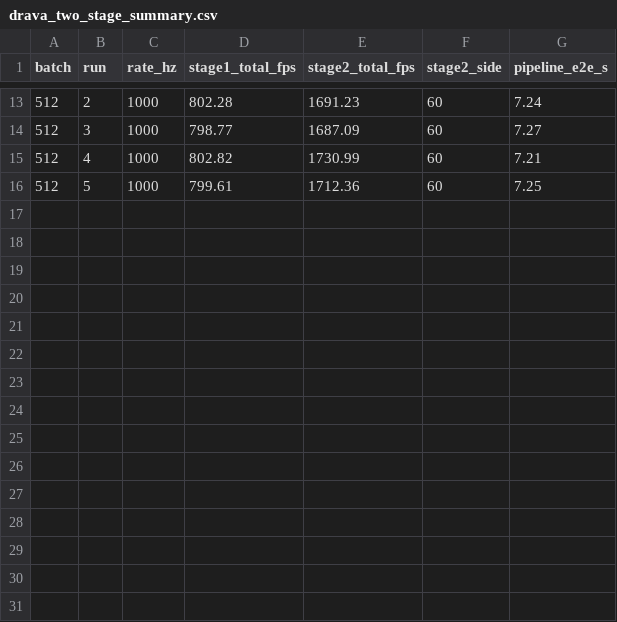
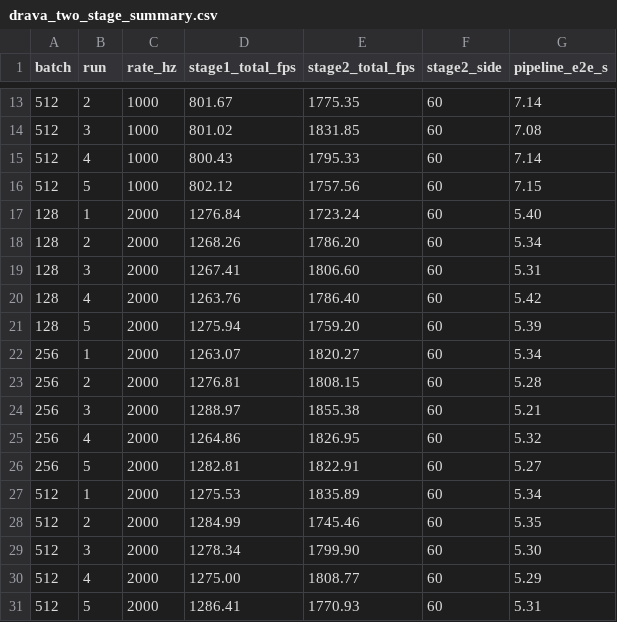
Before and after one commit to anlsys/drava, a CSV file: experiments/figures/pvapy_drava_comparison/drava_two_stage_summary.csv, drawn as a sheet; only a part is shown, gaps mark what is left out; the diff covers the shown part only.

Commit message:
Two-stage: real Drava data, 1kHz+2kHz, 30/30 complete

```diff
--- a/experiments/figures/pvapy_drava_comparison/drava_two_stage_summary.csv
+++ b/experiments/figures/pvapy_drava_comparison/drava_two_stage_summary.csv
@@ -13,4 +13,19 @@ batch,run,rate_hz,stage1_total_fps,stage2_total_fps,stage2_side,pipeline_e2e_s
-512,2,1000,802.28,1691.23,60,7.24
-512,3,1000,798.77,1687.09,60,7.27
-512,4,1000,802.82,1730.99,60,7.21
-512,5,1000,799.61,1712.36,60,7.25
+512,2,1000,801.67,1775.35,60,7.14
+512,3,1000,801.02,1831.85,60,7.08
+512,4,1000,800.43,1795.33,60,7.14
+512,5,1000,802.12,1757.56,60,7.15
+128,1,2000,1276.84,1723.24,60,5.40
+128,2,2000,1268.26,1786.20,60,5.34
+128,3,2000,1267.41,1806.60,60,5.31
+128,4,2000,1263.76,1786.40,60,5.42
+128,5,2000,1275.94,1759.20,60,5.39
+256,1,2000,1263.07,1820.27,60,5.34
+256,2,2000,1276.81,1808.15,60,5.28
+256,3,2000,1288.97,1855.38,60,5.21
+256,4,2000,1264.86,1826.95,60,5.32
+256,5,2000,1282.81,1822.91,60,5.27
+512,1,2000,1275.53,1835.89,60,5.34
+512,2,2000,1284.99,1745.46,60,5.35
+512,3,2000,1278.34,1799.90,60,5.30
+512,4,2000,1275.00,1808.77,60,5.29
+512,5,2000,1286.41,1770.93,60,5.31
```
Also changed, not shown: 32 edited cells elsewhere in this file.
